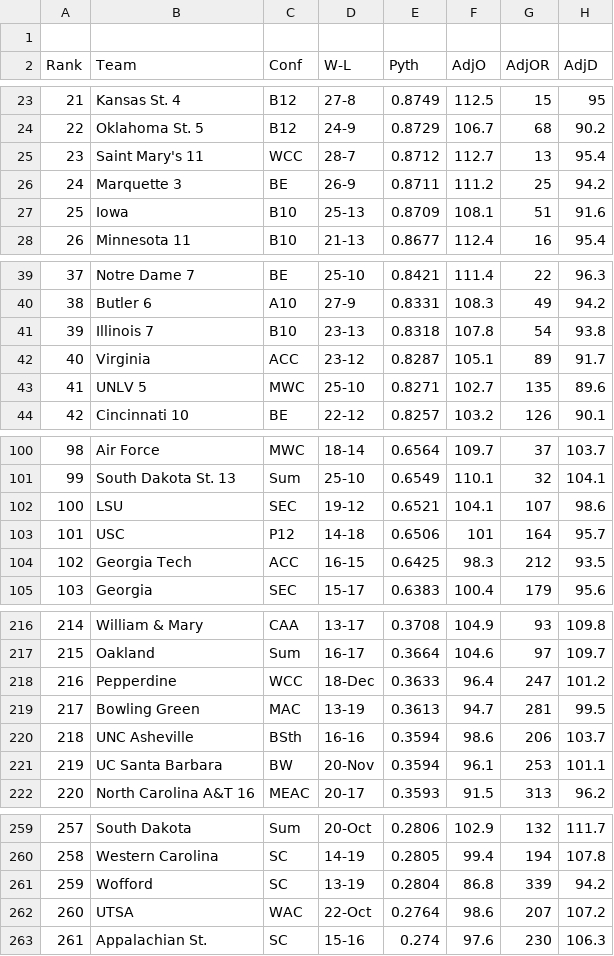
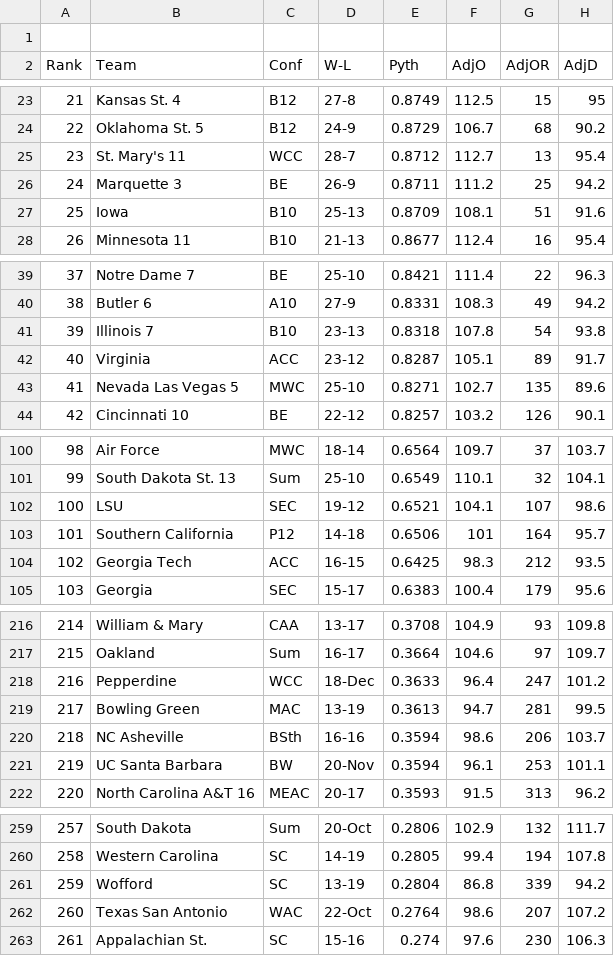
Before and after one commit to gingrich/NCAApredictor, a CSV file: 2013_data.csv, drawn as a sheet; only a part is shown, gaps mark what is left out; the diff names each change by its address in the sheet, - before the commit and + after, or states it on an @@ line.

```diff
--- a/2013_data.csv
+++ b/2013_data.csv
-B25 (Team): Saint Mary's 11
+B25 (Team): St. Mary's 11
-B43 (Team): UNLV 5
+B43 (Team): Nevada Las Vegas 5
-B103 (Team): USC
+B103 (Team): Southern California
-B220 (Team): UNC Asheville
+B220 (Team): NC Asheville
-B262 (Team): UTSA
+B262 (Team): Texas San Antonio
```
Also changed, not shown: 2014_data.csv, BlakeData.csv, 4 other files.
